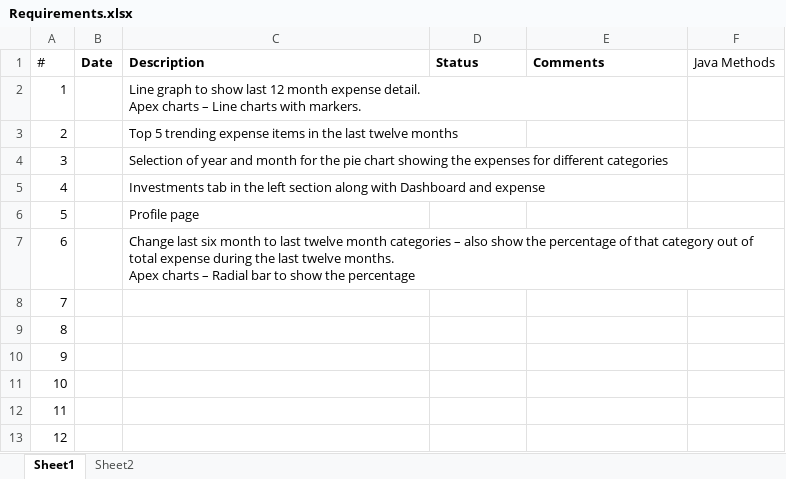
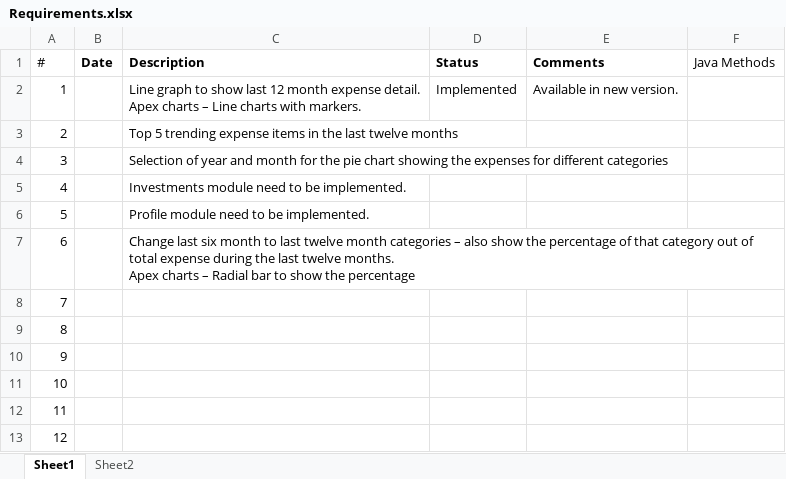
Before and after one commit to nilanjanpal/ExpenseTracker, an Excel workbook: Requirements.xlsx, sheet Sheet1, drawn as a sheet; values as stored, in another font and other column widths than the file's, no borders; the diff names each change by its address in the sheet, - before the commit and + after, or states it on an @@ line.

```diff
--- a/Requirements.xlsx (sheet Sheet1)
+++ b/Requirements.xlsx (sheet Sheet1)
-D2 (Status): (empty)
+D2 (Status): Implemented
-E2 (Comments): (empty)
+E2 (Comments): Available in new version.
-C5 (Description): Investments tab in the left section along with Dashboard and expense
+C5 (Description): Investments module need to be implemented.
-C6 (Description): Profile page
+C6 (Description): Profile module need to be implemented.
```
Also changed, not shown: IssueTracker.xlsx, 3 other files.
